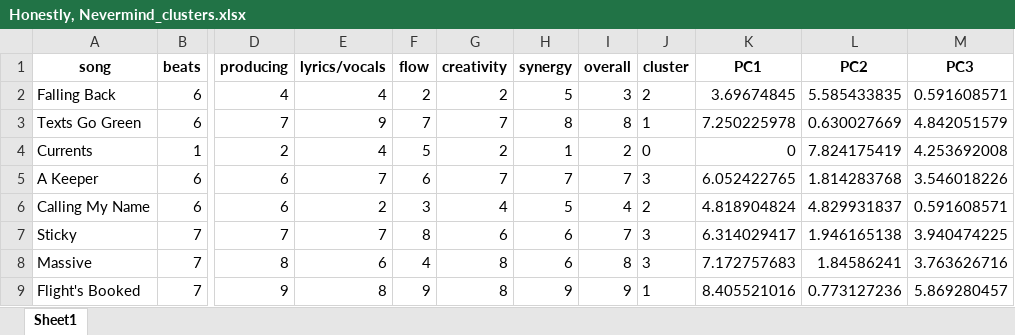
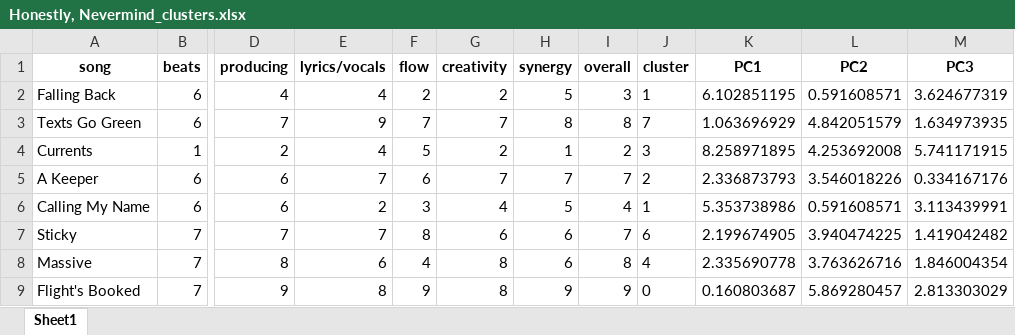
Before and after one commit to BakerMannn/album_ratings, an Excel workbook: Drake/Honestly, Nevermind/Honestly, Nevermind_clusters.xlsx, sheet Sheet1, drawn as a sheet; only a part is shown, gaps mark what is left out; values as stored, in another font and other column widths than the file's, no borders; the diff covers the shown part only; the diff names each change by its address in the sheet, - before the commit and + after, or states it on an @@ line.

```diff
--- a/Drake/Honestly, Nevermind/Honestly, Nevermind_clusters.xlsx (sheet Sheet1)
+++ b/Drake/Honestly, Nevermind/Honestly, Nevermind_clusters.xlsx (sheet Sheet1)
-J2 (cluster): 2
+J2 (cluster): 1
-K2 (PC1): 3.69674845
+K2 (PC1): 6.102851195
-L2 (PC2): 5.585433835
+L2 (PC2): 0.591608571
-M2 (PC3): 0.591608571
+M2 (PC3): 3.624677319
-J3 (cluster): 1
+J3 (cluster): 7
-K3 (PC1): 7.250225978
+K3 (PC1): 1.063696929
-L3 (PC2): 0.630027669
+L3 (PC2): 4.842051579
-M3 (PC3): 4.842051579
+M3 (PC3): 1.634973935
-J4 (cluster): 0
+J4 (cluster): 3
-K4 (PC1): 0
+K4 (PC1): 8.258971895
-L4 (PC2): 7.824175419
+L4 (PC2): 4.253692008
-M4 (PC3): 4.253692008
+M4 (PC3): 5.741171915
-J5 (cluster): 3
+J5 (cluster): 2
-K5 (PC1): 6.052422765
+K5 (PC1): 2.336873793
-L5 (PC2): 1.814283768
+L5 (PC2): 3.546018226
-M5 (PC3): 3.546018226
+M5 (PC3): 0.334167176
-J6 (cluster): 2
+J6 (cluster): 1
-K6 (PC1): 4.818904824
+K6 (PC1): 5.353738986
-L6 (PC2): 4.829931837
+L6 (PC2): 0.591608571
-M6 (PC3): 0.591608571
+M6 (PC3): 3.113439991
-J7 (cluster): 3
+J7 (cluster): 6
-K7 (PC1): 6.314029417
+K7 (PC1): 2.199674905
-L7 (PC2): 1.946165138
+L7 (PC2): 3.940474225
-M7 (PC3): 3.940474225
+M7 (PC3): 1.419042482
-J8 (cluster): 3
+J8 (cluster): 4
-K8 (PC1): 7.172757683
+K8 (PC1): 2.335690778
-L8 (PC2): 1.84586241
+L8 (PC2): 3.763626716
-M8 (PC3): 3.763626716
+M8 (PC3): 1.846004354
-J9 (cluster): 1
+J9 (cluster): 0
-K9 (PC1): 8.405521016
+K9 (PC1): 0.160803687
-L9 (PC2): 0.773127236
+L9 (PC2): 5.869280457
-M9 (PC3): 5.869280457
+M9 (PC3): 2.813303029
```
Also changed, not shown: 20 edited cells elsewhere in this sheet, 5 other files.
